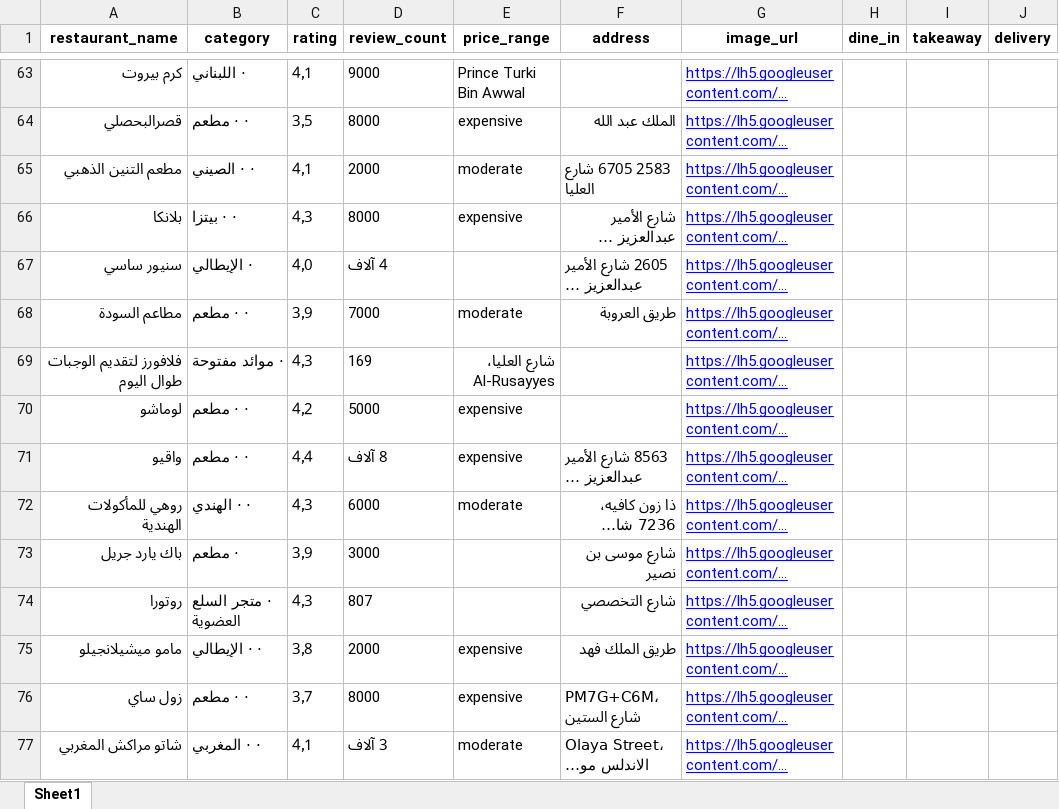
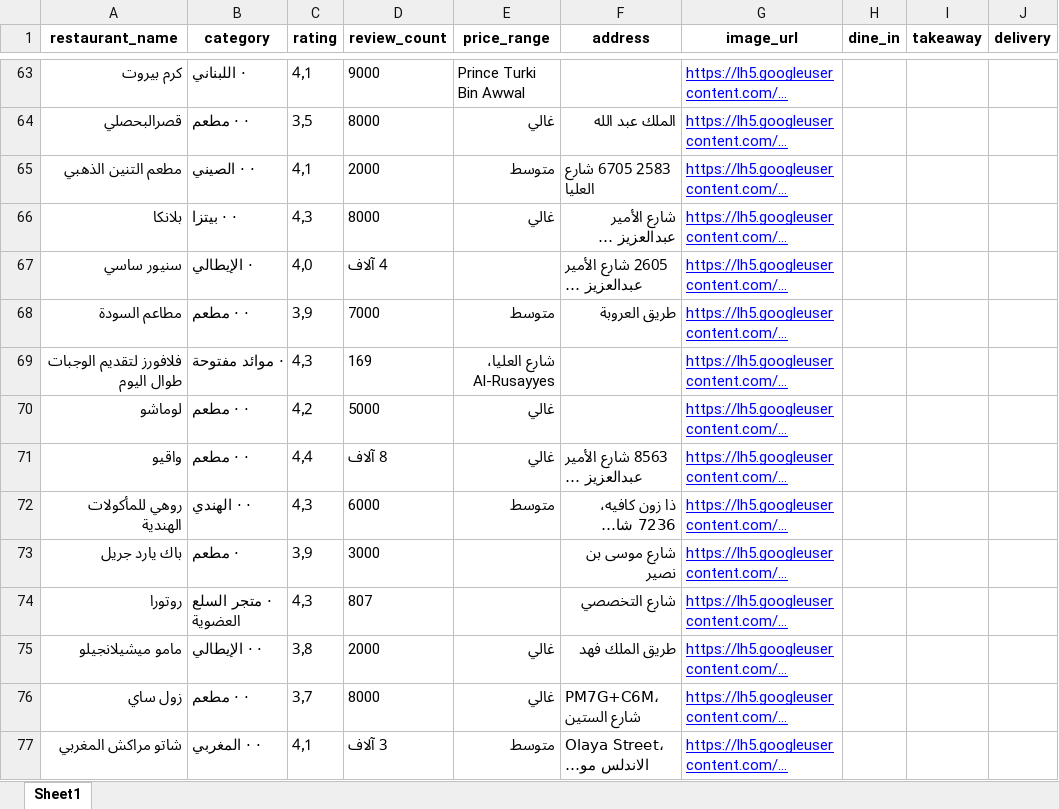
Before and after one commit to sara23523/SWE485-Group16-recommendation-system-, an Excel workbook: Dataset/restaurants_before_cleaning.xlsx, sheet Sheet1, drawn as a sheet; only a part is shown, gaps mark what is left out; long unchanged cells end in …; values as stored, in another font and other column widths than the file's, no borders; the diff covers the shown part only; the diff names each change by its address in the sheet, - before the commit and + after, or states it on an @@ line.

```diff
--- a/Dataset/restaurants_before_cleaning.xlsx (sheet Sheet1)
+++ b/Dataset/restaurants_before_cleaning.xlsx (sheet Sheet1)
-E64 (price_range): expensive
+E64 (price_range): غالي
-E65 (price_range): moderate
+E65 (price_range): متوسط
-E66 (price_range): expensive
+E66 (price_range): غالي
-E68 (price_range): moderate
+E68 (price_range): متوسط
-E70:E71 (price_range): expensive
+E70:E71 (price_range): غالي
-E72 (price_range): moderate
+E72 (price_range): متوسط
-E75:E76 (price_range): expensive
+E75:E76 (price_range): غالي
-E77 (price_range): moderate
+E77 (price_range): متوسط
```
Also changed, not shown: 314 edited cells elsewhere in this sheet.
